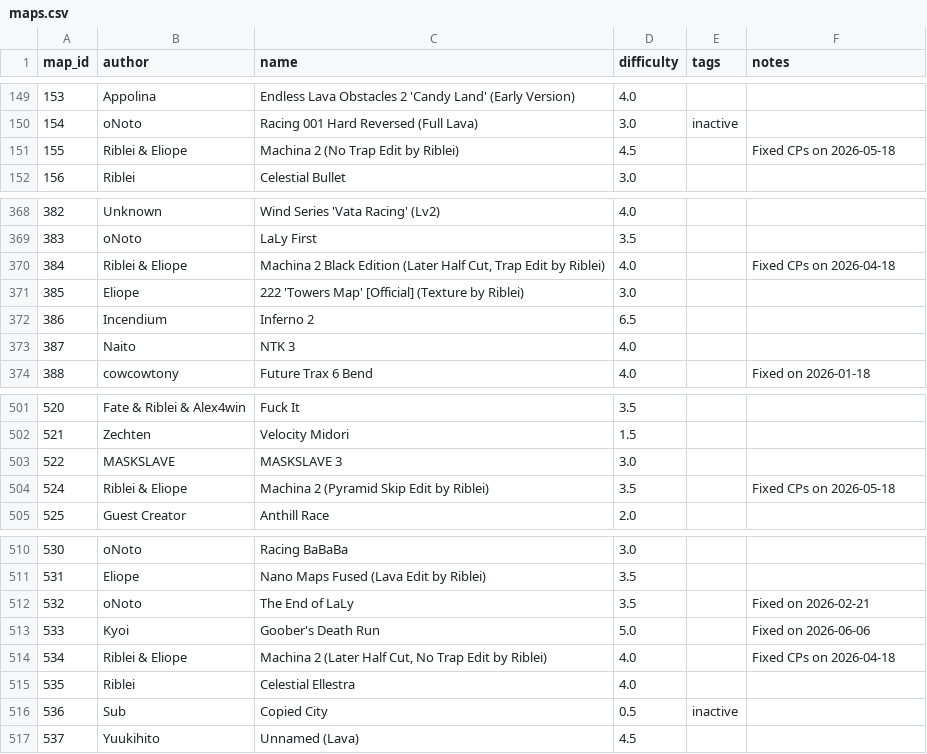
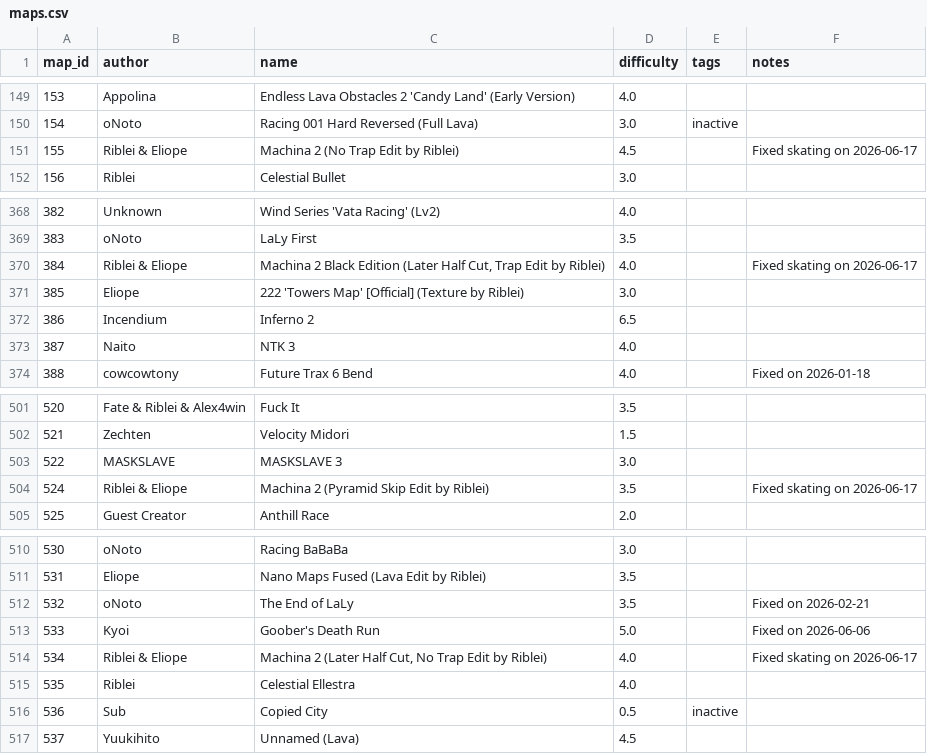
Before and after one commit to vv4t/Aottg2-Racing-Maps, a CSV file: maps.csv, drawn as a sheet; only a part is shown, gaps mark what is left out.

Commit message:
Update maps.csv

```diff
--- a/maps.csv
+++ b/maps.csv
@@ -150,3 +150,3 @@ map_id|author|name|difficulty|tags|notes
 154|oNoto|Racing 001 Hard Reversed (Full Lava)|3.0|inactive|
-155|Riblei & Eliope|Machina 2 (No Trap Edit by Riblei)|4.5||Fixed CPs on 2026-05-18
+155|Riblei & Eliope|Machina 2 (No Trap Edit by Riblei)|4.5||Fixed skating on 2026-06-17
 156|Riblei|Celestial Bullet|3.0||
@@ -369,3 +369,3 @@ map_id|author|name|difficulty|tags|notes
 383|oNoto|LaLy First|3.5||
-384|Riblei & Eliope|Machina 2 Black Edition (Later Half Cut, Trap Edit by Riblei)|4.0||Fixed CPs on 2026-04-18
+384|Riblei & Eliope|Machina 2 Black Edition (Later Half Cut, Trap Edit by Riblei)|4.0||Fixed skating on 2026-06-17
 385|Eliope|222 'Towers Map' [Official] (Texture by Riblei)|3.0||
@@ -503,3 +503,3 @@ map_id|author|name|difficulty|tags|notes
 522|MASKSLAVE|MASKSLAVE 3|3.0||
-524|Riblei & Eliope|Machina 2 (Pyramid Skip Edit by Riblei)|3.5||Fixed CPs on 2026-05-18
+524|Riblei & Eliope|Machina 2 (Pyramid Skip Edit by Riblei)|3.5||Fixed skating on 2026-06-17
 525|Guest Creator|Anthill Race|2.0||
@@ -513,3 +513,3 @@ map_id|author|name|difficulty|tags|notes
 533|Kyoi|Goober's Death Run|5.0||Fixed on 2026-06-06
-534|Riblei & Eliope|Machina 2 (Later Half Cut, No Trap Edit by Riblei)|4.0||Fixed CPs on 2026-04-18
+534|Riblei & Eliope|Machina 2 (Later Half Cut, No Trap Edit by Riblei)|4.0||Fixed skating on 2026-06-17
 535|Riblei|Celestial Ellestra|4.0||
```
